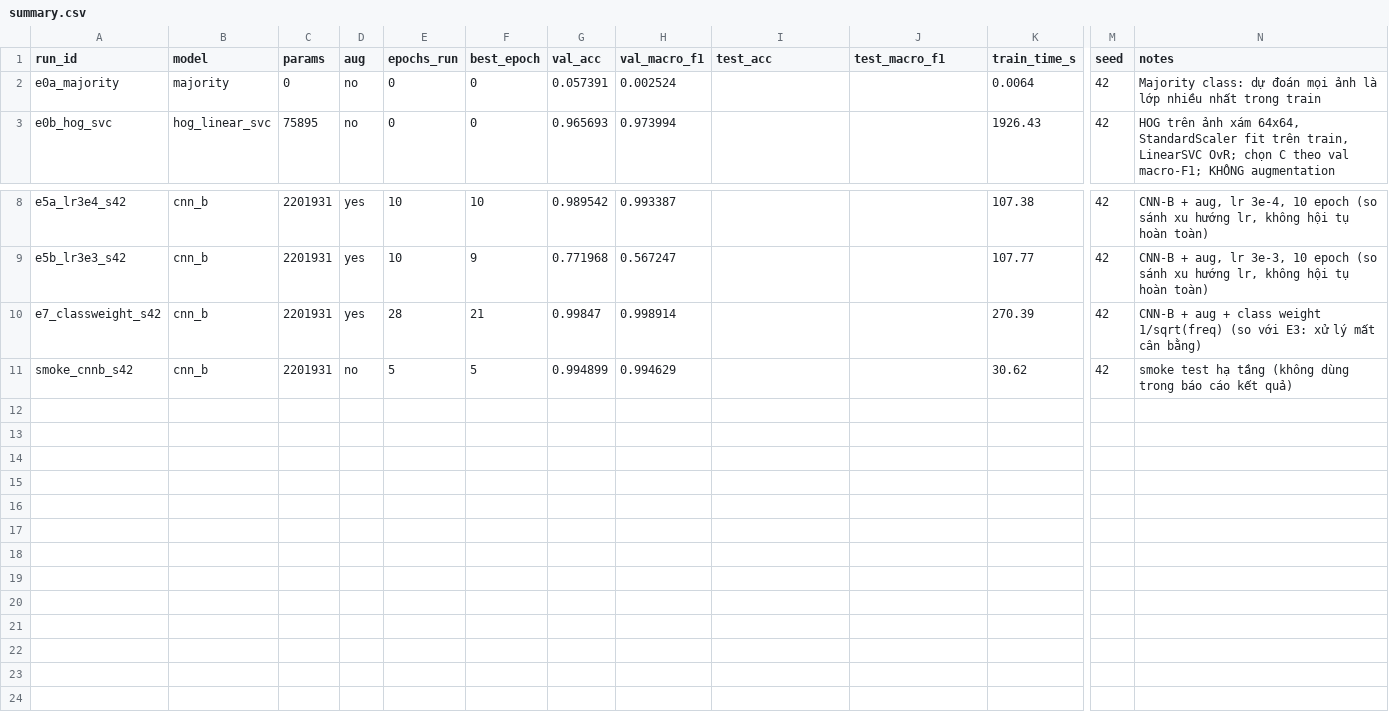
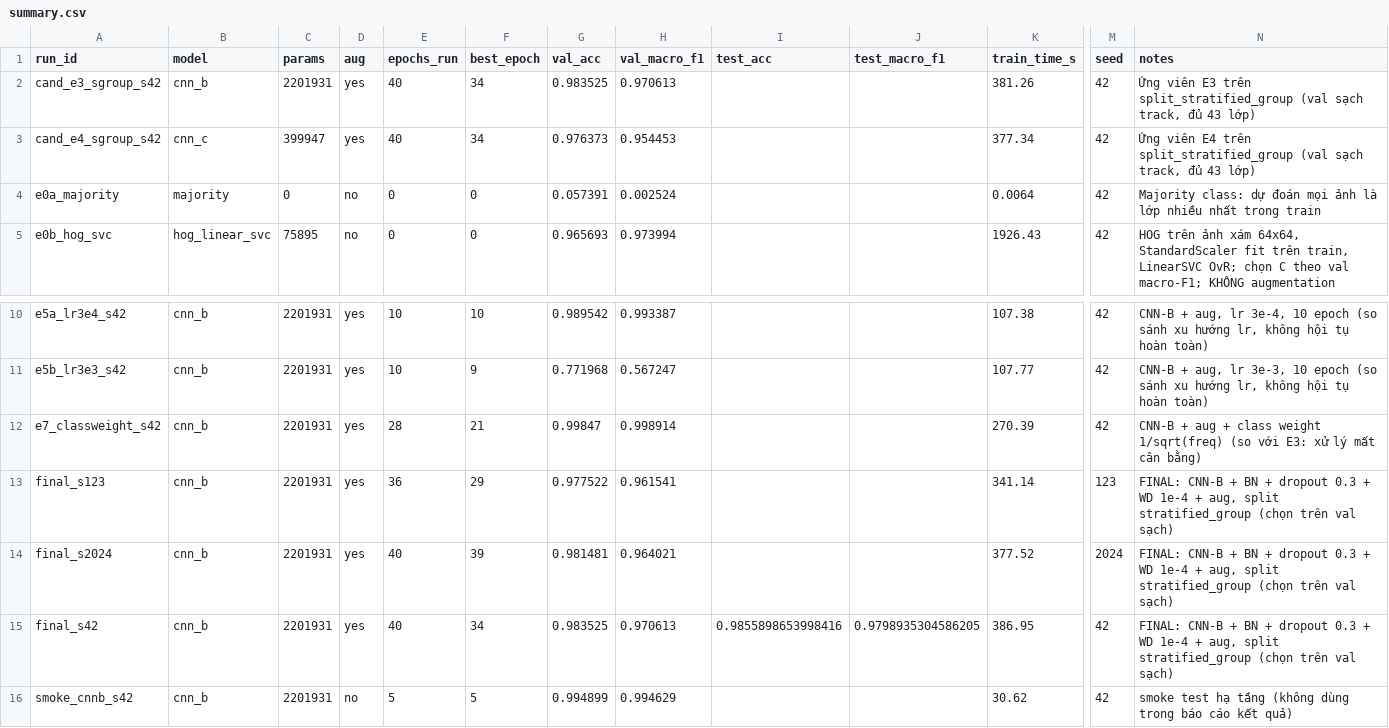
Before and after one commit to Nguyen15idhue/GTSRB-CNN, a CSV file: outputs/results/summary.csv, drawn as a sheet; only a part is shown, gaps mark what is left out; rows hold the shown columns only; the diff names each change by its address in the sheet, - before the commit and + after, or states it on an @@ line.

Commit message:
exp: giai đoạn 6 - chốt E3 trên val sạch, multi-seed và đánh giá test 1 lần
- split_stratified_group: 31.371/7.830, 1.046/261 track, 43/43 lớp ở val (7/7 PASS)
- Ứng viên val sạch: E3 0,983525/0,970613 > E4 0,976373/0,954453 -> chọn E3 (đảo GĐ5)
- final.yaml đóng băng (commit 8f61c5a); multi-seed 42/123/2024
- multiseed.json: acc 0,980843 ± 0,003052 | F1 0,965392 ± 0,004689
- Test 1 lần: acc 0,985590 | macro-F1 0,979894 | top-3 0,996437 (12.630 ảnh)
  checkpoint sha256 9c4dd0d6…, log test_runs.log 1 entry, chạy lại bị từ chối
- src/evaluate.py: test path có --confirm-freeze, chặn ghi đè, predictions schema Phụ lục C
- src/config.py: sửa git_commit (trước bị lặp hash), VALID_SPLITS theo SPLIT_FILES
- src/summarize.py: --multiseed, test_acc/F1 vào summary.csv
- Checklist GĐ6 9/9 PASS; tài liệu điền 6.5/6.6 + bảng tiến độ

```diff
--- a/outputs/results/summary.csv
+++ b/outputs/results/summary.csv
+row 2: cand_e3_sgroup_s42 | cnn_b | 2201931 | yes | 40 | 34 | 0.983525 | 0.970613 |  |  | 381.26 | 42 | Ứng viên E3 trên split_stratified_group (val sạch track, đủ 43 lớp)
+row 3: cand_e4_sgroup_s42 | cnn_c | 399947 | yes | 40 | 34 | 0.976373 | 0.954453 |  |  | 377.34 | 42 | Ứng viên E4 trên split_stratified_group (val sạch track, đủ 43 lớp)
+row 13: final_s123 | cnn_b | 2201931 | yes | 36 | 29 | 0.977522 | 0.961541 |  |  | 341.14 | 123 | FINAL: CNN-B + BN + dropout 0.3 + WD 1e-4 + aug, split stratified_group (chọn trên val sạch)
+row 14: final_s2024 | cnn_b | 2201931 | yes | 40 | 39 | 0.981481 | 0.964021 |  |  | 377.52 | 2024 | FINAL: CNN-B + BN + dropout 0.3 + WD 1e-4 + aug, split stratified_group (chọn trên val sạch)
+row 15: final_s42 | cnn_b | 2201931 | yes | 40 | 34 | 0.983525 | 0.970613 | 0.9855898653998416 | 0.9798935304586205 | 386.95 | 42 | FINAL: CNN-B + BN + dropout 0.3 + WD 1e-4 + aug, split stratified_group (chọn trên val sạch)
```
Also changed, not shown: 8 other files.
